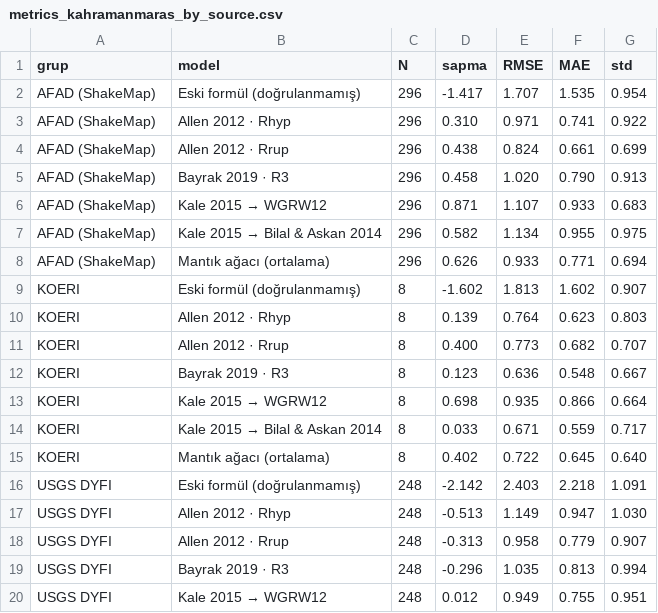
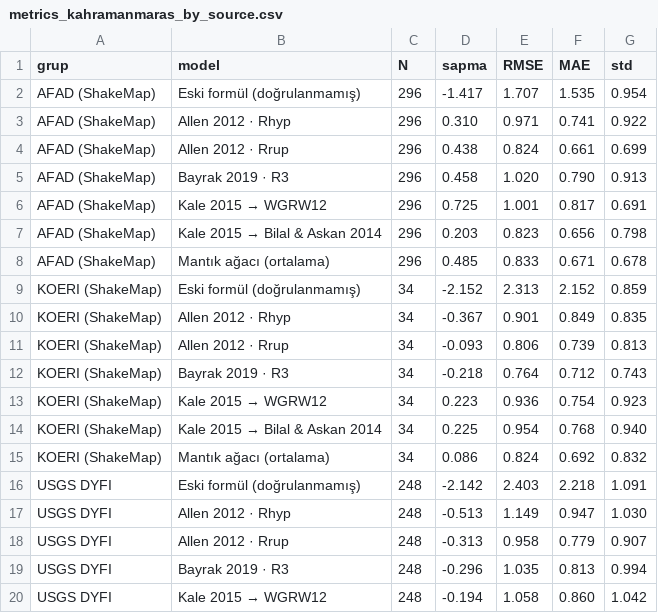
Before and after one commit to Memreu/deprem-mesafe-etki-analizi, a CSV file: results/metrics_kahramanmaras_by_source.csv, drawn as a sheet; only a part is shown; the diff covers the shown part only.

Commit message:
Benchmark altı büyük depreme genişletildi, USGS Vs30 rasteri eklendi
- USGS Global Vs30 Mosaic indirildi; Türkiye ve çevresi kırpımı data/vs30/vs30_turkey.tif
  olarak eklendi ve varsayılan Vs30 kaynağı yapıldı (harita, maruziyet, Streamlit)
- Tüm gözlem noktalarına Vs30 rasterden atanıyor; ShakeMap listesindeki AFAD
  istasyonlarının ~%48'indeki 760 m/s değerinin yer tutucu olduğu belirlendi
- Benchmark'a Elazığ 2020, Sisam 2020, Düzce 1999 ve İzmit 1999 eklendi: 1 324 gözlem
  (DYFI, AFAD/KOERI/diğer istasyonlar, ShakeMap makrosismik saha şiddetleri)
- Fay seçimi: ShakeMap -> FFM -> GEM; Thingbaijam medyanının yarısından kısa USGS
  fayları reddediliyor (ShakeMap Atlas'ta İzmit için 15 km'lik tek parça vardı)
- data/events.csv, deprem bazında RMSE tablosu, altı deprem için geometri duyarlılığı
- README, sonuçlar, maruziyet tablosu, görseller ve not defteri güncellendi

```diff
--- a/results/metrics_kahramanmaras_by_source.csv
+++ b/results/metrics_kahramanmaras_by_source.csv
@@ -5,12 +5,12 @@ AFAD (ShakeMap),Allen 2012 · Rrup,296,0.438,0.824,0.661,0.699
 AFAD (ShakeMap),Bayrak 2019 · R3,296,0.458,1.020,0.790,0.913
-AFAD (ShakeMap),Kale 2015 → WGRW12,296,0.871,1.107,0.933,0.683
-AFAD (ShakeMap),Kale 2015 → Bilal & Askan 2014,296,0.582,1.134,0.955,0.975
-AFAD (ShakeMap),Mantık ağacı (ortalama),296,0.626,0.933,0.771,0.694
-KOERI,Eski formül (doğrulanmamış),8,-1.602,1.813,1.602,0.907
-KOERI,Allen 2012 · Rhyp,8,0.139,0.764,0.623,0.803
-KOERI,Allen 2012 · Rrup,8,0.400,0.773,0.682,0.707
-KOERI,Bayrak 2019 · R3,8,0.123,0.636,0.548,0.667
-KOERI,Kale 2015 → WGRW12,8,0.698,0.935,0.866,0.664
-KOERI,Kale 2015 → Bilal & Askan 2014,8,0.033,0.671,0.559,0.717
-KOERI,Mantık ağacı (ortalama),8,0.402,0.722,0.645,0.640
+AFAD (ShakeMap),Kale 2015 → WGRW12,296,0.725,1.001,0.817,0.691
+AFAD (ShakeMap),Kale 2015 → Bilal & Askan 2014,296,0.203,0.823,0.656,0.798
+AFAD (ShakeMap),Mantık ağacı (ortalama),296,0.485,0.833,0.671,0.678
+KOERI (ShakeMap),Eski formül (doğrulanmamış),34,-2.152,2.313,2.152,0.859
+KOERI (ShakeMap),Allen 2012 · Rhyp,34,-0.367,0.901,0.849,0.835
+KOERI (ShakeMap),Allen 2012 · Rrup,34,-0.093,0.806,0.739,0.813
+KOERI (ShakeMap),Bayrak 2019 · R3,34,-0.218,0.764,0.712,0.743
+KOERI (ShakeMap),Kale 2015 → WGRW12,34,0.223,0.936,0.754,0.923
+KOERI (ShakeMap),Kale 2015 → Bilal & Askan 2014,34,0.225,0.954,0.768,0.940
+KOERI (ShakeMap),Mantık ağacı (ortalama),34,0.086,0.824,0.692,0.832
 USGS DYFI,Eski formül (doğrulanmamış),248,-2.142,2.403,2.218,1.091
@@ -19,2 +19,2 @@ USGS DYFI,Allen 2012 · Rrup,248,-0.313,0.958,0.779,0.907
 USGS DYFI,Bayrak 2019 · R3,248,-0.296,1.035,0.813,0.994
-USGS DYFI,Kale 2015 → WGRW12,248,0.012,0.949,0.755,0.951
+USGS DYFI,Kale 2015 → WGRW12,248,-0.194,1.058,0.860,1.042
```
Also changed, not shown: 7 added rows and 8 edited cells elsewhere in this file, results/geometry_sensitivity_kahramanmaras.csv, results/metrics_kahramanmaras_by_distance.csv, 51 other files.
